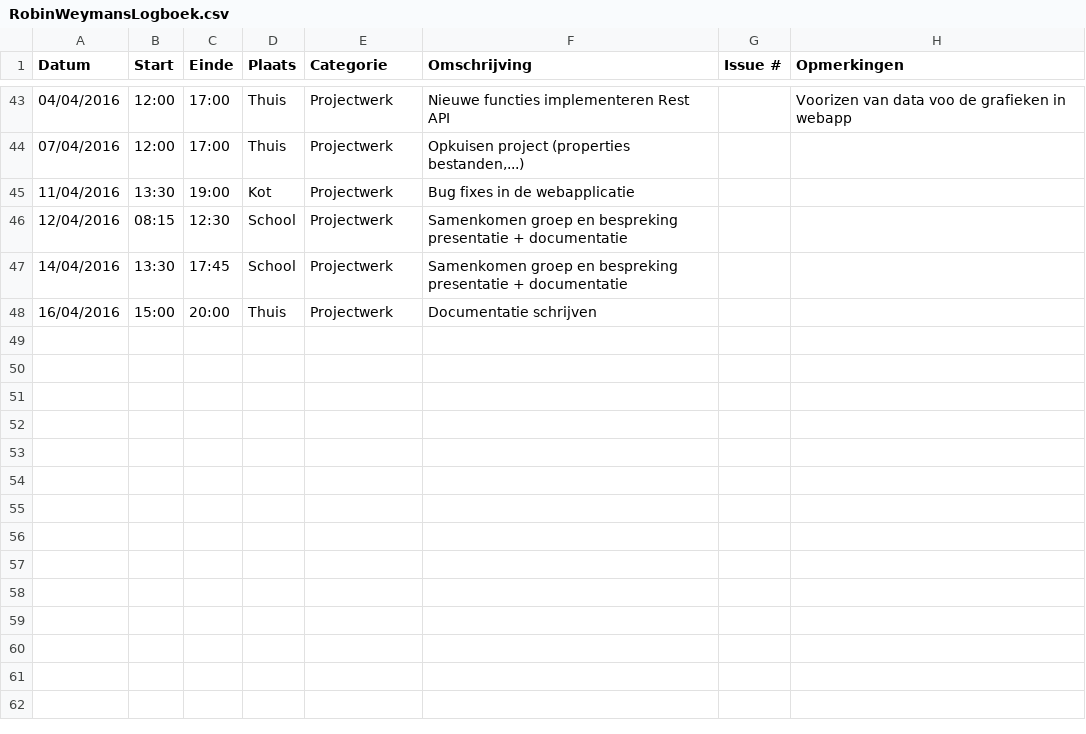
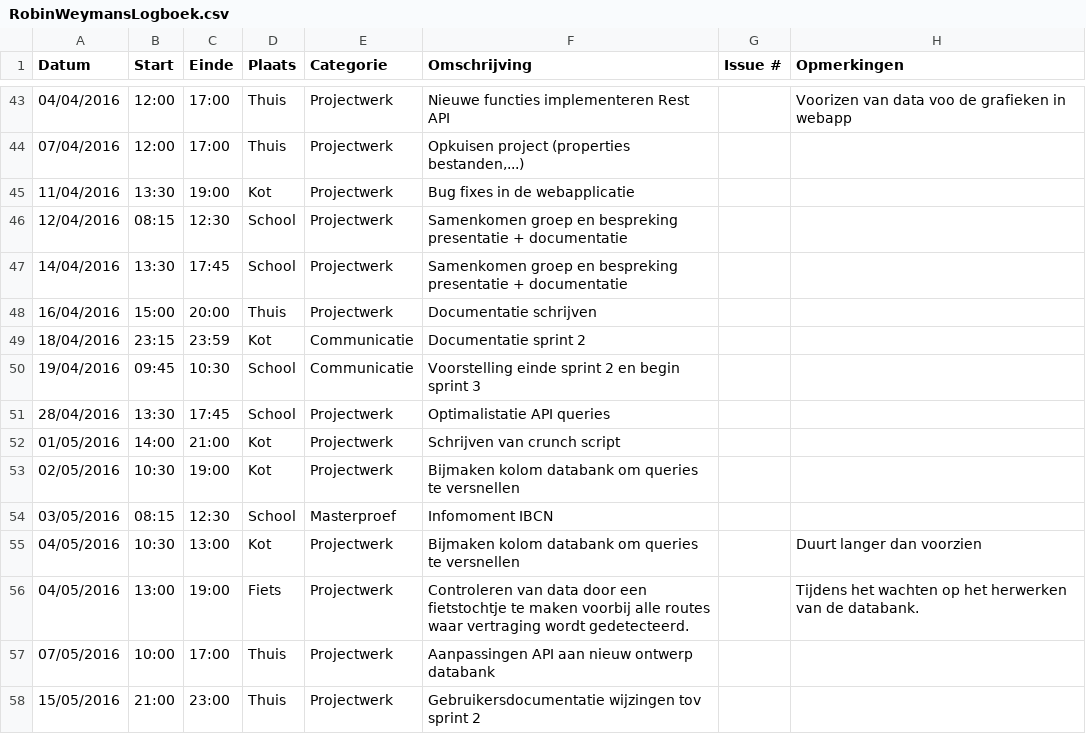
Before and after one commit to ghentlivinglab/Traffic-Travel-Time-Analyzer-1, a CSV file: RobinWeymansLogboek.csv, drawn as a sheet; only a part is shown, gaps mark what is left out.

Commit message:
Update logboek Robin Weymans

```diff
--- a/RobinWeymansLogboek.csv
+++ b/RobinWeymansLogboek.csv
@@ -48 +48,11 @@ Datum,Start,Einde,Plaats,Categorie,Omschrijving,Issue #,Opmerkingen
 16/04/2016,15:00,20:00,Thuis,Projectwerk,Documentatie schrijven,,
+18/04/2016,23:15,23:59,Kot,Communicatie,Documentatie sprint 2,,
+19/04/2016,09:45,10:30,School,Communicatie,Voorstelling einde sprint 2 en begin sprint 3,,
+28/04/2016,13:30,17:45,School,Projectwerk,Optimalistatie API queries,,
+01/05/2016,14:00,21:00,Kot,Projectwerk,Schrijven van crunch script,,
+02/05/2016,10:30,19:00,Kot,Projectwerk,Bijmaken kolom databank om queries te versnellen,,
+03/05/2016,08:15,12:30,School,Masterproef,Infomoment IBCN,,
+04/05/2016,10:30,13:00,Kot,Projectwerk,Bijmaken kolom databank om queries te versnellen,,Duurt langer dan voorzien
+04/05/2016,13:00,19:00,Fiets,Projectwerk,Controleren van data door een fietstochtje te maken voorbij alle routes waar vertraging wordt gedetecteerd.,,Tijdens het wachten op het herwerken van de databank.
+07/05/2016,10:00,17:00,Thuis,Projectwerk,Aanpassingen API aan nieuw ontwerp databank,,
+15/05/2016,21:00,23:00,Thuis,Projectwerk,Gebruikersdocumentatie wijzingen tov sprint 2,,
```
